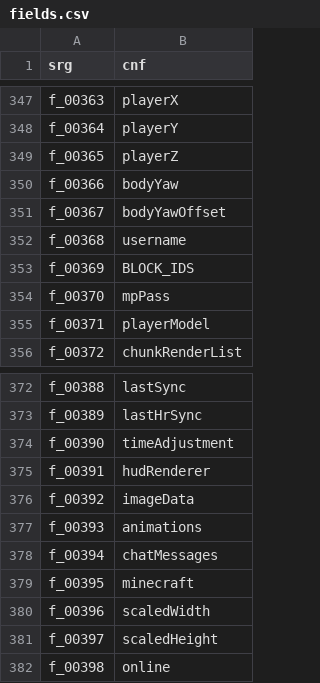
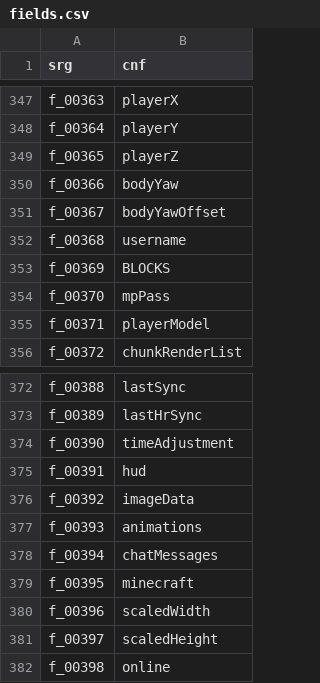
Before and after one commit to ancientmc/AcpConfig, a CSV file: data/versions/classic/c0.0.19a_04/mappings/csv/fields.csv, drawn as a sheet; only a part is shown, gaps mark what is left out.

Commit message:
- three field updates - j-ogg match file

```diff
--- a/data/versions/classic/c0.0.19a_04/mappings/csv/fields.csv
+++ b/data/versions/classic/c0.0.19a_04/mappings/csv/fields.csv
@@ -352,3 +352,3 @@ f_00367,bodyYawOffset
 f_00368,username
-f_00369,BLOCK_IDS
+f_00369,BLOCKS
 f_00370,mpPass
@@ -374,3 +374,3 @@ f_00389,lastHrSync
 f_00390,timeAdjustment
-f_00391,hudRenderer
+f_00391,hud
 f_00392,imageData
```
Also changed, not shown: data/versions/classic/c0.0.17a-2014/mappings/csv/fields.csv, data/versions/classic/c0.0.19a_06-0137/mappings/csv/fields.csv, 14 other files.
